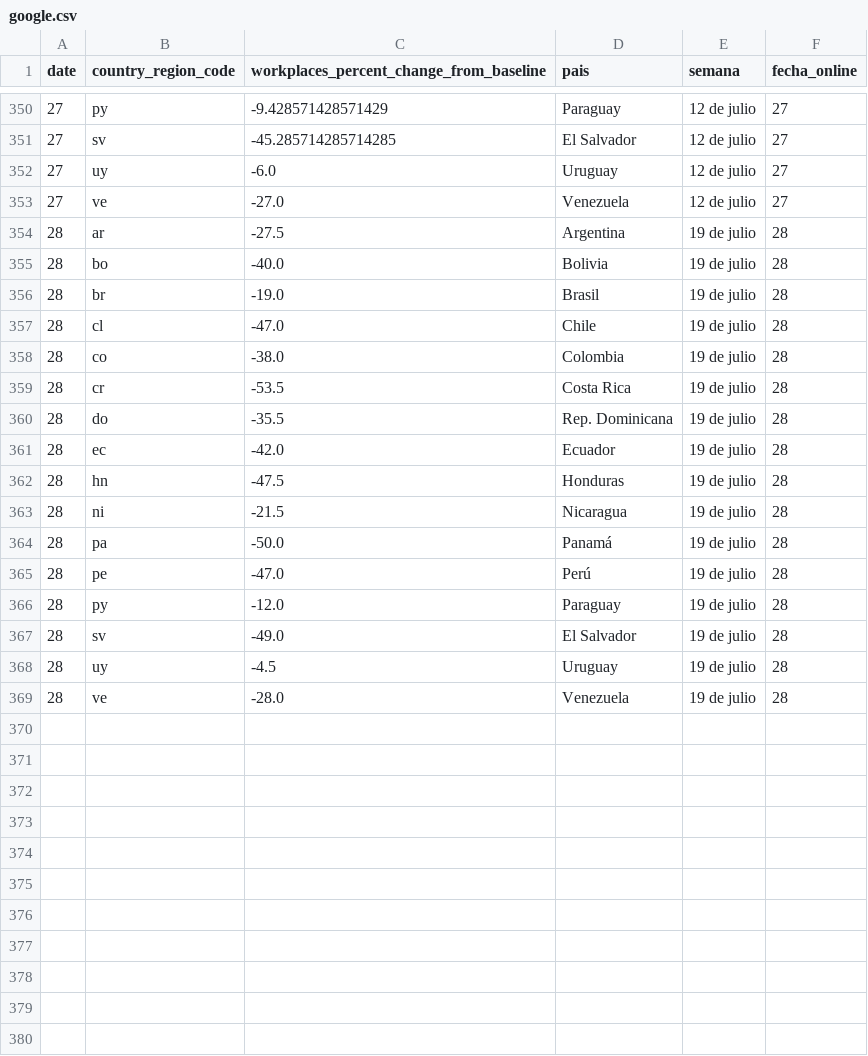
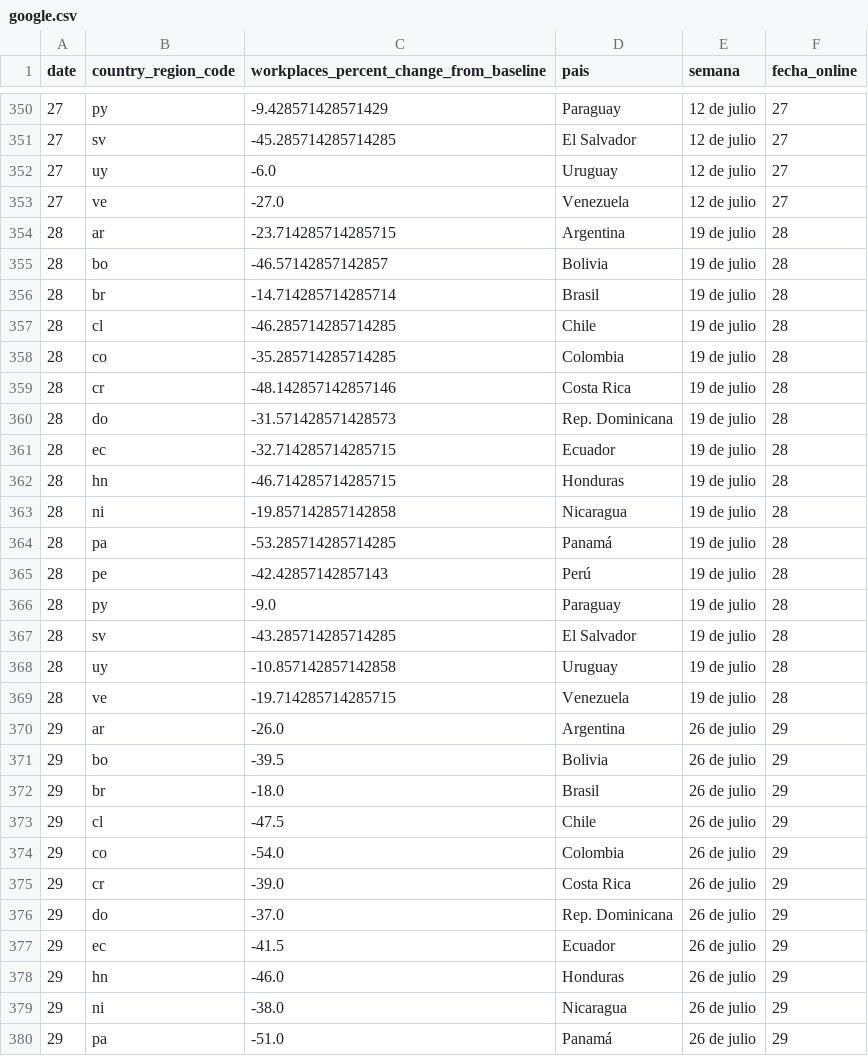
Before and after one commit to AlvaroAltamiranoM/unilyrics-hotmail.com, a CSV file: tables/google.csv, drawn as a sheet; only a part is shown, gaps mark what is left out; the diff covers the shown part only.

```diff
--- a/tables/google.csv
+++ b/tables/google.csv
@@ -353,17 +353,28 @@ date,country_region_code,workplaces_percent_change_from_baseline,pais,semana,fec
 27,ve,-27.0,Venezuela,12 de julio,27
-28,ar,-27.5,Argentina,19 de julio,28
-28,bo,-40.0,Bolivia,19 de julio,28
-28,br,-19.0,Brasil,19 de julio,28
-28,cl,-47.0,Chile,19 de julio,28
-28,co,-38.0,Colombia,19 de julio,28
-28,cr,-53.5,Costa Rica,19 de julio,28
-28,do,-35.5,Rep. Dominicana,19 de julio,28
-28,ec,-42.0,Ecuador,19 de julio,28
-28,hn,-47.5,Honduras,19 de julio,28
-28,ni,-21.5,Nicaragua,19 de julio,28
-28,pa,-50.0,Panamá,19 de julio,28
-28,pe,-47.0,Perú,19 de julio,28
-28,py,-12.0,Paraguay,19 de julio,28
-28,sv,-49.0,El Salvador,19 de julio,28
-28,uy,-4.5,Uruguay,19 de julio,28
-28,ve,-28.0,Venezuela,19 de julio,28
+28,ar,-23.714285714285715,Argentina,19 de julio,28
+28,bo,-46.57142857142857,Bolivia,19 de julio,28
+28,br,-14.714285714285714,Brasil,19 de julio,28
+28,cl,-46.285714285714285,Chile,19 de julio,28
+28,co,-35.285714285714285,Colombia,19 de julio,28
+28,cr,-48.142857142857146,Costa Rica,19 de julio,28
+28,do,-31.571428571428573,Rep. Dominicana,19 de julio,28
+28,ec,-32.714285714285715,Ecuador,19 de julio,28
+28,hn,-46.714285714285715,Honduras,19 de julio,28
+28,ni,-19.857142857142858,Nicaragua,19 de julio,28
+28,pa,-53.285714285714285,Panamá,19 de julio,28
+28,pe,-42.42857142857143,Perú,19 de julio,28
+28,py,-9.0,Paraguay,19 de julio,28
+28,sv,-43.285714285714285,El Salvador,19 de julio,28
+28,uy,-10.857142857142858,Uruguay,19 de julio,28
+28,ve,-19.714285714285715,Venezuela,19 de julio,28
+29,ar,-26.0,Argentina,26 de julio,29
+29,bo,-39.5,Bolivia,26 de julio,29
+29,br,-18.0,Brasil,26 de julio,29
+29,cl,-47.5,Chile,26 de julio,29
+29,co,-54.0,Colombia,26 de julio,29
+29,cr,-39.0,Costa Rica,26 de julio,29
+29,do,-37.0,Rep. Dominicana,26 de julio,29
+29,ec,-41.5,Ecuador,26 de julio,29
+29,hn,-46.0,Honduras,26 de julio,29
+29,ni,-38.0,Nicaragua,26 de julio,29
+29,pa,-51.0,Panamá,26 de julio,29
```
Also changed, not shown: 5 added rows elsewhere in this file, tables/empresa.csv, tables/salarios.csv, 6 other files.
